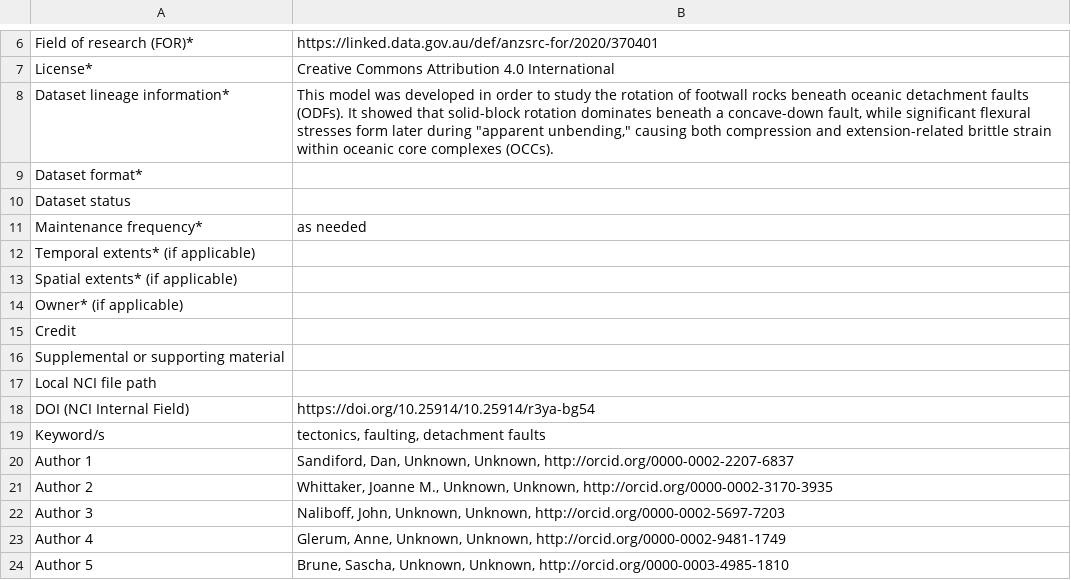
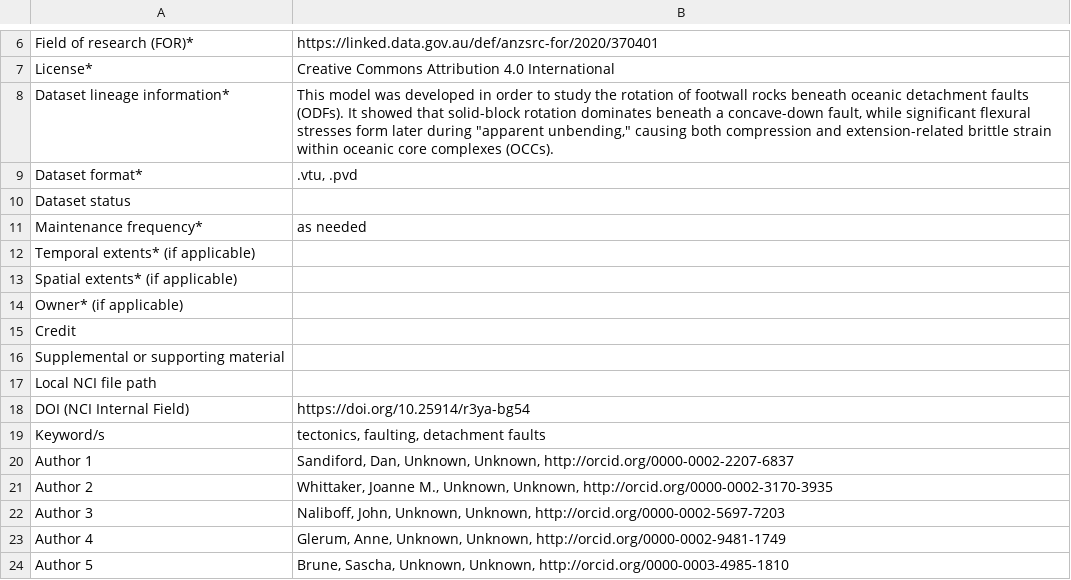
Before and after one commit to ModelAtlasofTheEarth/sandiford-2021-detachment, a CSV file: metadata_trail/nci_iso.csv, drawn as a sheet; only a part is shown, gaps mark what is left out.

```diff
--- a/metadata_trail/nci_iso.csv
+++ b/metadata_trail/nci_iso.csv
@@ -8,3 +8,3 @@ License*,Creative Commons Attribution 4.0 International
 Dataset lineage information*,"This model was developed in order to study the rotation of footwall rocks beneath oceanic detachment faults (ODFs). It showed that solid-block rotation dominates beneath a concave-down fault, while significant flexural stresses form later during ""apparent unbending,"" causing both compression and extension-related brittle strain within oceanic core complexes (OCCs)."
-Dataset format*,
+Dataset format*, ".vtu, .pvd"
 Dataset status,
@@ -17,3 +17,3 @@ Supplemental or supporting material,
 Local NCI file path,
-DOI (NCI Internal Field),https://doi.org/10.25914/10.25914/r3ya-bg54
+DOI (NCI Internal Field),https://doi.org/10.25914/r3ya-bg54
 Keyword/s,"tectonics, faulting, detachment faults"
```
Also changed, not shown: 8 other files.
